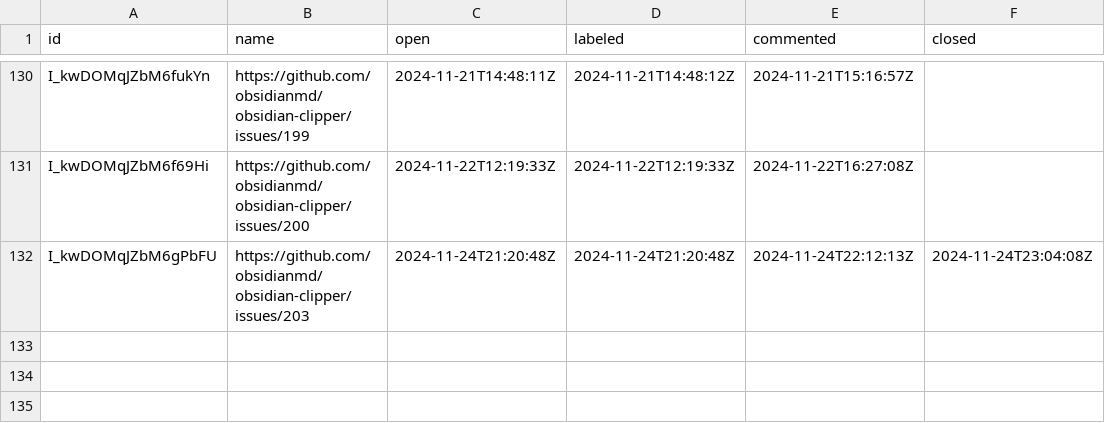
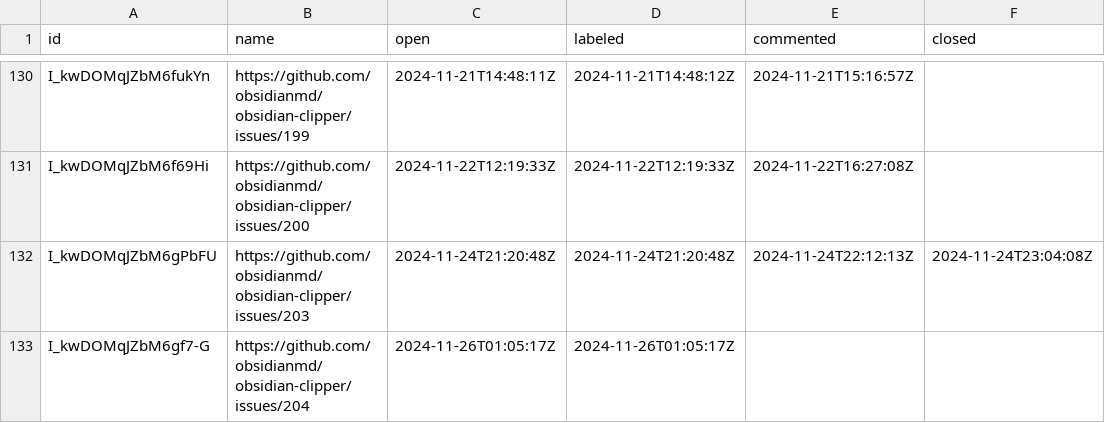
Before and after one commit to joethei/oselvar-metrics, a CSV file: data/obsidianmd/obsidian-clipper/issues.csv, drawn as a sheet; only a part is shown, gaps mark what is left out.

```diff
--- a/data/obsidianmd/obsidian-clipper/issues.csv
+++ b/data/obsidianmd/obsidian-clipper/issues.csv
@@ -132 +132,2 @@ I_kwDOMqJZbM6f69Hi,https://github.com/obsidianmd/obsidian-clipper/issues/200,202
 I_kwDOMqJZbM6gPbFU,https://github.com/obsidianmd/obsidian-clipper/issues/203,2024-11-24T21:20:48Z,2024-11-24T21:20:48Z,2024-11-24T22:12:13Z,2024-11-24T23:04:08Z
+I_kwDOMqJZbM6gf7-G,https://github.com/obsidianmd/obsidian-clipper/issues/204,2024-11-26T01:05:17Z,2024-11-26T01:05:17Z,,
```
Also changed, not shown: data/obsidianmd/obsidian-clipper/pullRequests.csv, data/obsidianmd/obsidian-help/pullRequests.csv, 1 other file.
